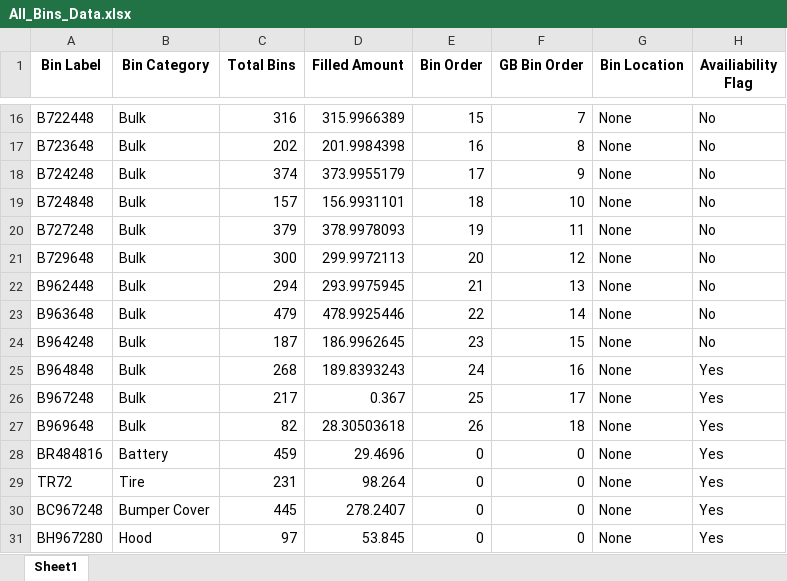
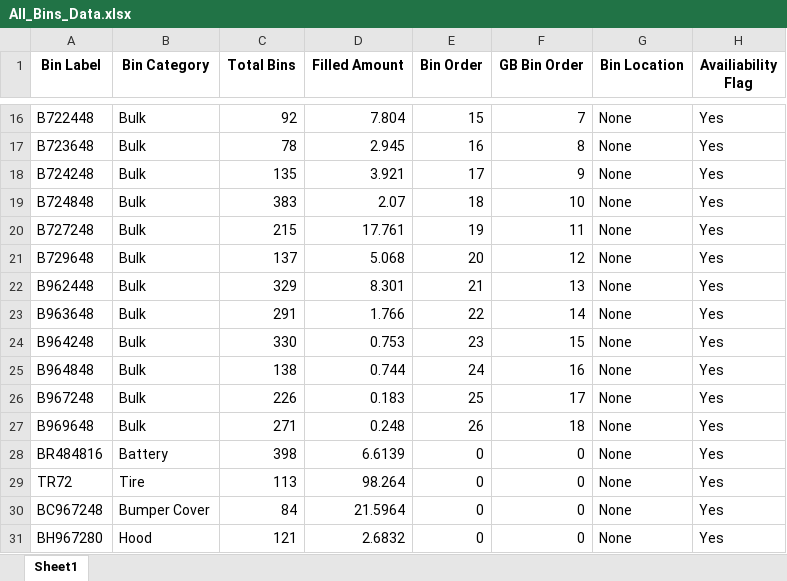
Before and after one commit to ssain2021/StorageRackOptimizationNew, an Excel workbook: Codes/All_Bins_Data.xlsx, sheet Sheet1, drawn as a sheet; only a part is shown, gaps mark what is left out; values as stored, in another font and other column widths than the file's, no borders; the diff covers the shown part only; the diff names each change by its address in the sheet, - before the commit and + after, or states it on an @@ line.

```diff
--- a/Codes/All_Bins_Data.xlsx (sheet Sheet1)
+++ b/Codes/All_Bins_Data.xlsx (sheet Sheet1)
-C16 (Total Bins): 316
+C16 (Total Bins): 92
-D16 (Filled Amount): 315.9966389
+D16 (Filled Amount): 7.804
-H16:H24 (Availiability Flag): No
+H16:H24 (Availiability Flag): Yes
-C17 (Total Bins): 202
+C17 (Total Bins): 78
-D17 (Filled Amount): 201.9984398
+D17 (Filled Amount): 2.945
-C18 (Total Bins): 374
+C18 (Total Bins): 135
-D18 (Filled Amount): 373.9955179
+D18 (Filled Amount): 3.921
-C19 (Total Bins): 157
+C19 (Total Bins): 383
-D19 (Filled Amount): 156.9931101
+D19 (Filled Amount): 2.07
-C20 (Total Bins): 379
+C20 (Total Bins): 215
-D20 (Filled Amount): 378.9978093
+D20 (Filled Amount): 17.761
-C21 (Total Bins): 300
+C21 (Total Bins): 137
-D21 (Filled Amount): 299.9972113
+D21 (Filled Amount): 5.068
-C22 (Total Bins): 294
+C22 (Total Bins): 329
-D22 (Filled Amount): 293.9975945
+D22 (Filled Amount): 8.301
-C23 (Total Bins): 479
+C23 (Total Bins): 291
-D23 (Filled Amount): 478.9925446
+D23 (Filled Amount): 1.766
-C24 (Total Bins): 187
+C24 (Total Bins): 330
-D24 (Filled Amount): 186.9962645
+D24 (Filled Amount): 0.753
-C25 (Total Bins): 268
+C25 (Total Bins): 138
-D25 (Filled Amount): 189.8393243
+D25 (Filled Amount): 0.744
-C26 (Total Bins): 217
+C26 (Total Bins): 226
-D26 (Filled Amount): 0.367
+D26 (Filled Amount): 0.183
-C27 (Total Bins): 82
+C27 (Total Bins): 271
-D27 (Filled Amount): 28.30503618
+D27 (Filled Amount): 0.248
-C28 (Total Bins): 459
+C28 (Total Bins): 398
-D28 (Filled Amount): 29.4696
+D28 (Filled Amount): 6.6139
-C29 (Total Bins): 231
+C29 (Total Bins): 113
-C30 (Total Bins): 445
+C30 (Total Bins): 84
-D30 (Filled Amount): 278.2407
+D30 (Filled Amount): 21.5964
-C31 (Total Bins): 97
+C31 (Total Bins): 121
-D31 (Filled Amount): 53.845
+D31 (Filled Amount): 2.6832
```
Also changed, not shown: 1 added row, 1 removed row and 39 edited cells elsewhere in this sheet, 5 other files.
